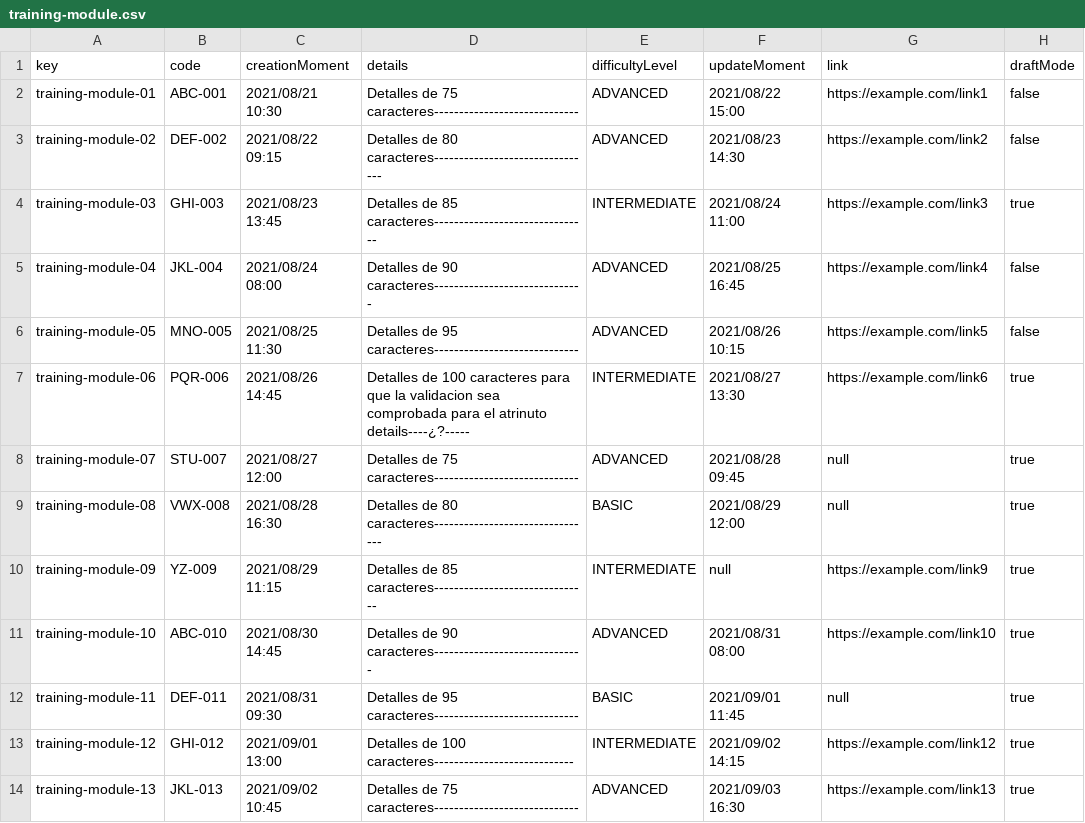
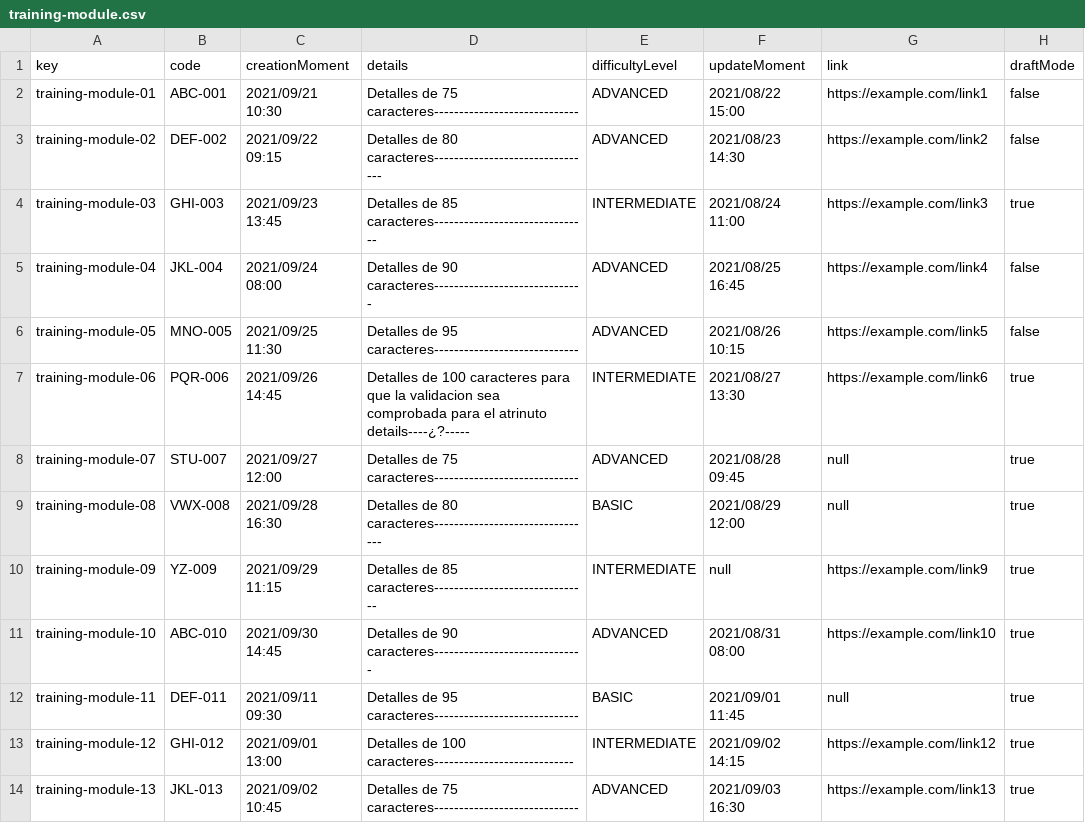
Before and after one commit to DP2-C1-012/Acme-SF, a CSV file: src/main/webapp/WEB-INF/resources/sample-data/training-module.csv, drawn as a sheet; only a part is shown; the diff names each change by its address in the sheet, - before the commit and + after, or states it on an @@ line.

```diff
--- a/src/main/webapp/WEB-INF/resources/sample-data/training-module.csv
+++ b/src/main/webapp/WEB-INF/resources/sample-data/training-module.csv
-C2 (creationMoment): 2021/08/21 10:30
+C2 (creationMoment): 2021/09/21 10:30
-C3 (creationMoment): 2021/08/22 09:15
+C3 (creationMoment): 2021/09/22 09:15
-C4 (creationMoment): 2021/08/23 13:45
+C4 (creationMoment): 2021/09/23 13:45
-C5 (creationMoment): 2021/08/24 08:00
+C5 (creationMoment): 2021/09/24 08:00
-C6 (creationMoment): 2021/08/25 11:30
+C6 (creationMoment): 2021/09/25 11:30
-C7 (creationMoment): 2021/08/26 14:45
+C7 (creationMoment): 2021/09/26 14:45
-C8 (creationMoment): 2021/08/27 12:00
+C8 (creationMoment): 2021/09/27 12:00
-C9 (creationMoment): 2021/08/28 16:30
+C9 (creationMoment): 2021/09/28 16:30
-C10 (creationMoment): 2021/08/29 11:15
+C10 (creationMoment): 2021/09/29 11:15
-C11 (creationMoment): 2021/08/30 14:45
+C11 (creationMoment): 2021/09/30 14:45
-C12 (creationMoment): 2021/08/31 09:30
+C12 (creationMoment): 2021/09/11 09:30
```
Also changed, not shown: src/main/webapp/WEB-INF/resources/sample-data/training-session.csv.
